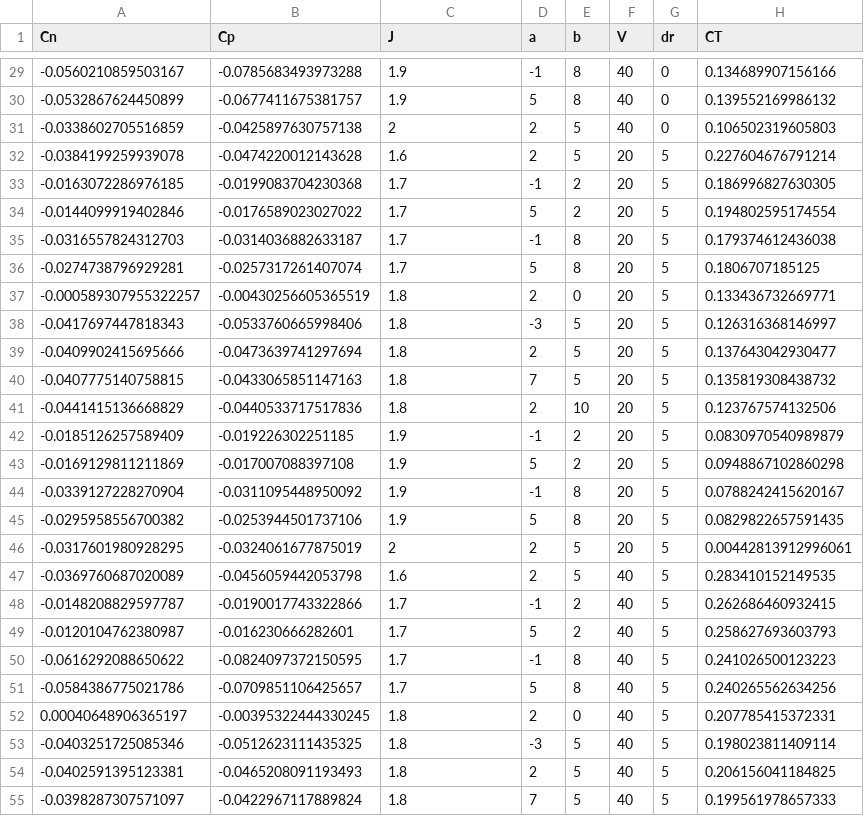
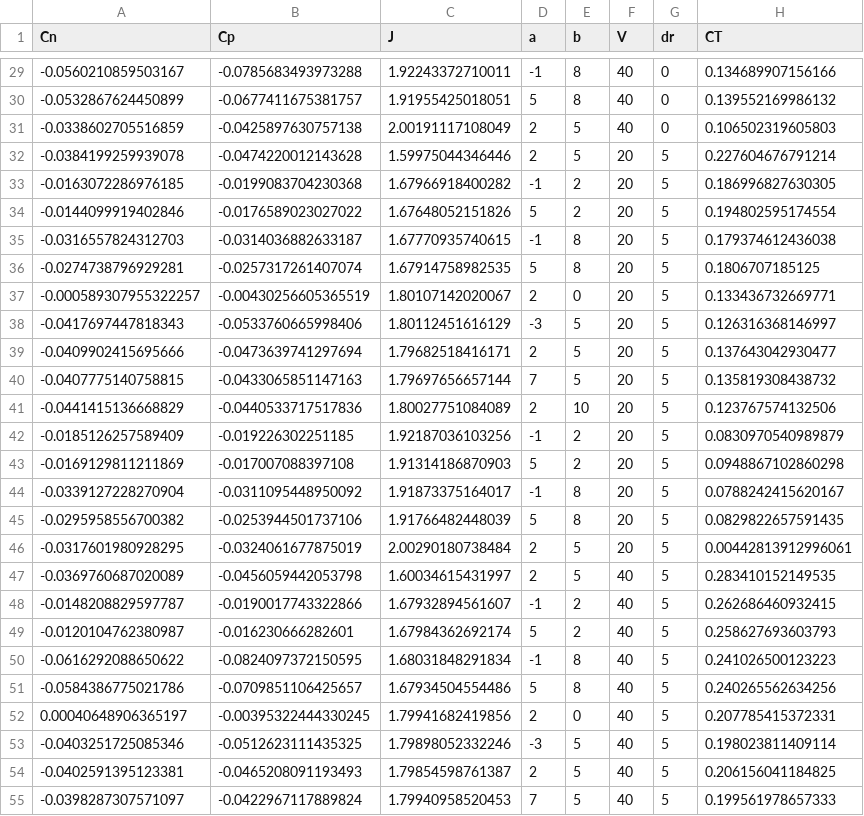
Before and after one commit to MalteWegener99/EXPSIM, a CSV file: datapoints.csv, drawn as a sheet; only a part is shown, gaps mark what is left out; the diff covers the shown part only.

```diff
--- a/datapoints.csv
+++ b/datapoints.csv
@@ -29,27 +29,27 @@ Cn,Cp,J,a,b,V,dr,CT
--0.0560210859503167,-0.0785683493973288,1.9,-1,8,40,0,0.134689907156166
--0.0532867624450899,-0.0677411675381757,1.9,5,8,40,0,0.139552169986132
--0.0338602705516859,-0.0425897630757138,2,2,5,40,0,0.106502319605803
--0.0384199259939078,-0.0474220012143628,1.6,2,5,20,5,0.227604676791214
--0.0163072286976185,-0.0199083704230368,1.7,-1,2,20,5,0.186996827630305
--0.0144099919402846,-0.0176589023027022,1.7,5,2,20,5,0.194802595174554
--0.0316557824312703,-0.0314036882633187,1.7,-1,8,20,5,0.179374612436038
--0.0274738796929281,-0.0257317261407074,1.7,5,8,20,5,0.1806707185125
--0.000589307955322257,-0.00430256605365519,1.8,2,0,20,5,0.133436732669771
--0.0417697447818343,-0.0533760665998406,1.8,-3,5,20,5,0.126316368146997
--0.0409902415695666,-0.0473639741297694,1.8,2,5,20,5,0.137643042930477
--0.0407775140758815,-0.0433065851147163,1.8,7,5,20,5,0.135819308438732
--0.0441415136668829,-0.0440533717517836,1.8,2,10,20,5,0.123767574132506
--0.0185126257589409,-0.019226302251185,1.9,-1,2,20,5,0.0830970540989879
--0.0169129811211869,-0.017007088397108,1.9,5,2,20,5,0.0948867102860298
--0.0339127228270904,-0.0311095448950092,1.9,-1,8,20,5,0.0788242415620167
--0.0295958556700382,-0.0253944501737106,1.9,5,8,20,5,0.0829822657591435
--0.0317601980928295,-0.0324061677875019,2,2,5,20,5,0.00442813912996061
--0.0369760687020089,-0.0456059442053798,1.6,2,5,40,5,0.283410152149535
--0.0148208829597787,-0.0190017743322866,1.7,-1,2,40,5,0.262686460932415
--0.0120104762380987,-0.016230666282601,1.7,5,2,40,5,0.258627693603793
--0.0616292088650622,-0.0824097372150595,1.7,-1,8,40,5,0.241026500123223
--0.0584386775021786,-0.0709851106425657,1.7,5,8,40,5,0.240265562634256
-0.00040648906365197,-0.00395322444330245,1.8,2,0,40,5,0.207785415372331
--0.0403251725085346,-0.0512623111435325,1.8,-3,5,40,5,0.198023811409114
--0.0402591395123381,-0.0465208091193493,1.8,2,5,40,5,0.206156041184825
--0.0398287307571097,-0.0422967117889824,1.8,7,5,40,5,0.199561978657333
+-0.0560210859503167,-0.0785683493973288,1.92243372710011,-1,8,40,0,0.134689907156166
+-0.0532867624450899,-0.0677411675381757,1.91955425018051,5,8,40,0,0.139552169986132
+-0.0338602705516859,-0.0425897630757138,2.00191117108049,2,5,40,0,0.106502319605803
+-0.0384199259939078,-0.0474220012143628,1.59975044346446,2,5,20,5,0.227604676791214
+-0.0163072286976185,-0.0199083704230368,1.67966918400282,-1,2,20,5,0.186996827630305
+-0.0144099919402846,-0.0176589023027022,1.67648052151826,5,2,20,5,0.194802595174554
+-0.0316557824312703,-0.0314036882633187,1.67770935740615,-1,8,20,5,0.179374612436038
+-0.0274738796929281,-0.0257317261407074,1.67914758982535,5,8,20,5,0.1806707185125
+-0.000589307955322257,-0.00430256605365519,1.80107142020067,2,0,20,5,0.133436732669771
+-0.0417697447818343,-0.0533760665998406,1.80112451616129,-3,5,20,5,0.126316368146997
+-0.0409902415695666,-0.0473639741297694,1.79682518416171,2,5,20,5,0.137643042930477
+-0.0407775140758815,-0.0433065851147163,1.79697656657144,7,5,20,5,0.135819308438732
+-0.0441415136668829,-0.0440533717517836,1.80027751084089,2,10,20,5,0.123767574132506
+-0.0185126257589409,-0.019226302251185,1.92187036103256,-1,2,20,5,0.0830970540989879
+-0.0169129811211869,-0.017007088397108,1.91314186870903,5,2,20,5,0.0948867102860298
+-0.0339127228270904,-0.0311095448950092,1.91873375164017,-1,8,20,5,0.0788242415620167
+-0.0295958556700382,-0.0253944501737106,1.91766482448039,5,8,20,5,0.0829822657591435
+-0.0317601980928295,-0.0324061677875019,2.00290180738484,2,5,20,5,0.00442813912996061
+-0.0369760687020089,-0.0456059442053798,1.60034615431997,2,5,40,5,0.283410152149535
+-0.0148208829597787,-0.0190017743322866,1.67932894561607,-1,2,40,5,0.262686460932415
+-0.0120104762380987,-0.016230666282601,1.67984362692174,5,2,40,5,0.258627693603793
+-0.0616292088650622,-0.0824097372150595,1.68031848291834,-1,8,40,5,0.241026500123223
+-0.0584386775021786,-0.0709851106425657,1.67934504554486,5,8,40,5,0.240265562634256
+0.00040648906365197,-0.00395322444330245,1.79941682419856,2,0,40,5,0.207785415372331
+-0.0403251725085346,-0.0512623111435325,1.79898052332246,-3,5,40,5,0.198023811409114
+-0.0402591395123381,-0.0465208091193493,1.79854598761387,2,5,40,5,0.206156041184825
+-0.0398287307571097,-0.0422967117889824,1.79940958520453,7,5,40,5,0.199561978657333
```
Also changed, not shown: 63 edited cells elsewhere in this file, 9 other files.
